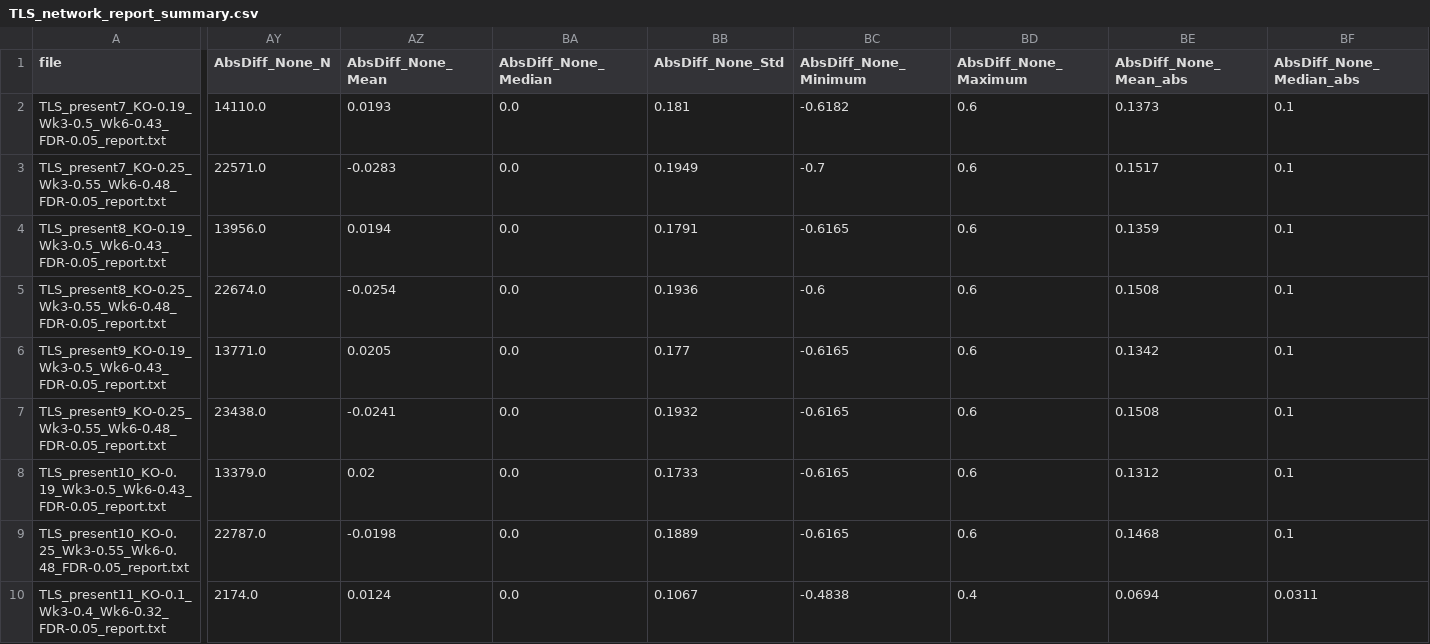
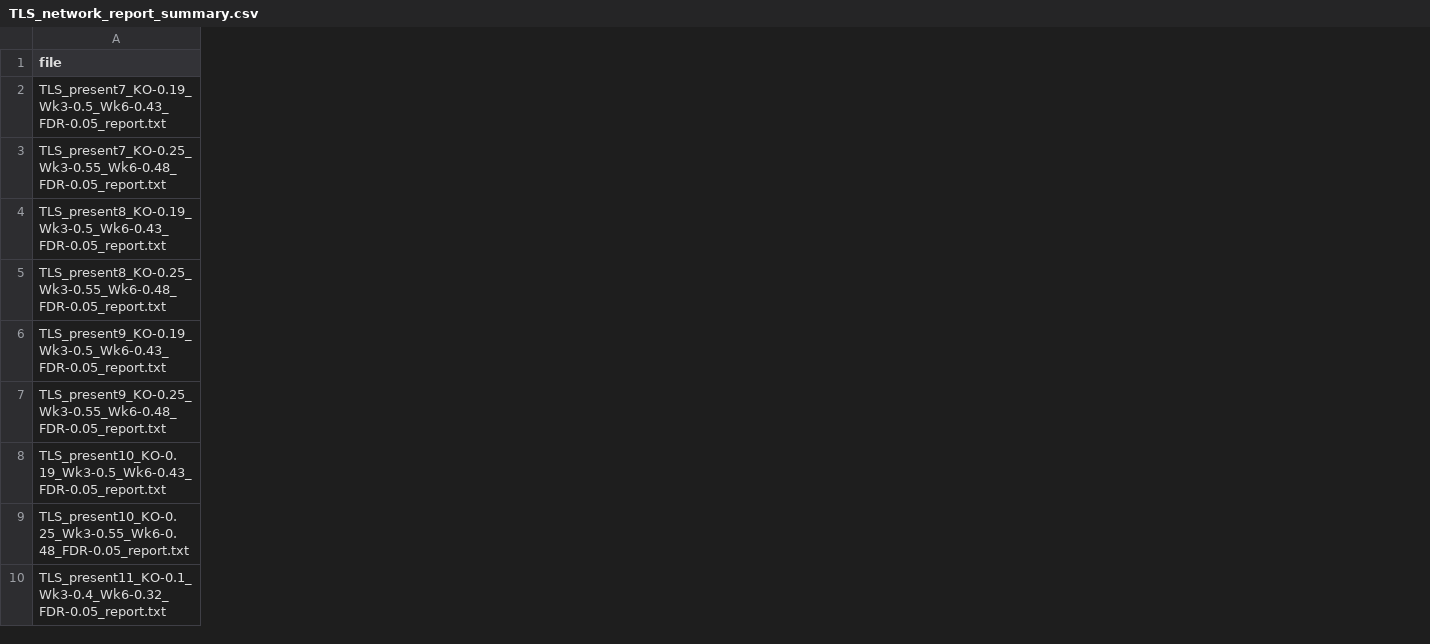
Before and after one commit to bruceamm/file_transfer, a CSV file: TLS_network_report_summary.csv, drawn as a sheet; only a part is shown, gaps mark what is left out; the diff names each change by its address in the sheet, - before the commit and + after, or states it on an @@ line.

Commit message:
Update summary

```diff
--- a/TLS_network_report_summary.csv
+++ b/TLS_network_report_summary.csv
-column AY (AbsDiff_None_N), rows 2-10: 14110.0 | 22571.0 | 13956.0 | 22674.0 | 13771.0 | 23438.0 | 13379.0 | 22787.0 | 2174.0
-column AZ (AbsDiff_None_Mean), rows 2-10: 0.0193 | -0.0283 | 0.0194 | -0.0254 | 0.0205 | -0.0241 | 0.02 | -0.0198 | 0.0124
-column BA (AbsDiff_None_Median), rows 2-10: all 0.0
-column BB (AbsDiff_None_Std), rows 2-10: 0.181 | 0.1949 | 0.1791 | 0.1936 | 0.177 | 0.1932 | 0.1733 | 0.1889 | 0.1067
-column BC (AbsDiff_None_Minimum), rows 2-10: -0.6182 | -0.7 | -0.6165 | -0.6 | -0.6165 | -0.6165 | -0.6165 | -0.6165 | -0.4838
-column BD (AbsDiff_None_Maximum), rows 2-10: 0.6 | 0.6 | 0.6 | 0.6 | 0.6 | 0.6 | 0.6 | 0.6 | 0.4
-column BE (AbsDiff_None_Mean_abs), rows 2-10: 0.1373 | 0.1517 | 0.1359 | 0.1508 | 0.1342 | 0.1508 | 0.1312 | 0.1468 | 0.0694
-column BF (AbsDiff_None_Median_abs), rows 2-10: 0.1 | 0.1 | 0.1 | 0.1 | 0.1 | 0.1 | 0.1 | 0.1 | 0.0311
```
